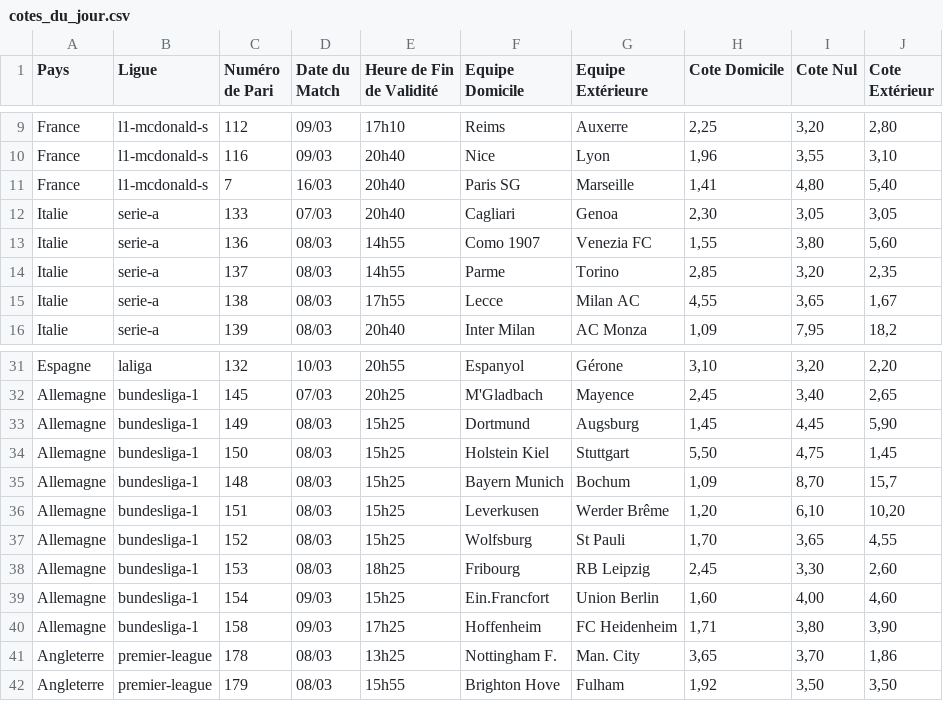
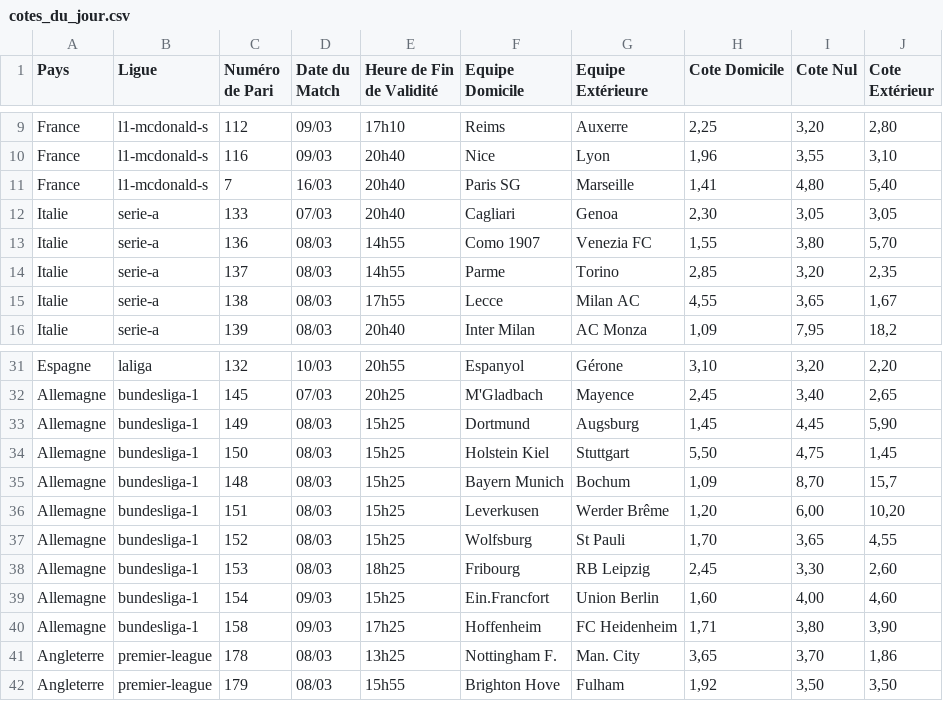
Before and after one commit to Metimer/BetSpotValue, a CSV file: cotes_du_jour.csv, drawn as a sheet; only a part is shown, gaps mark what is left out.

Commit message:
Mise à jour automatique des cotes

```diff
--- a/cotes_du_jour.csv
+++ b/cotes_du_jour.csv
@@ -12,3 +12,3 @@ France,l1-mcdonald-s,7,16/03,20h40,Paris SG,Marseille,"1,41","4,80","5,40"
 Italie,serie-a,133,07/03,20h40,Cagliari,Genoa,"2,30","3,05","3,05"
-Italie,serie-a,136,08/03,14h55,Como 1907,Venezia FC,"1,55","3,80","5,60"
+Italie,serie-a,136,08/03,14h55,Como 1907,Venezia FC,"1,55","3,80","5,70"
 Italie,serie-a,137,08/03,14h55,Parme,Torino,"2,85","3,20","2,35"
@@ -35,3 +35,3 @@ Allemagne,bundesliga-1,150,08/03,15h25,Holstein Kiel,Stuttgart,"5,50","4,75","1,
 Allemagne,bundesliga-1,148,08/03,15h25,Bayern Munich,Bochum,"1,09","8,70","15,7"
-Allemagne,bundesliga-1,151,08/03,15h25,Leverkusen,Werder Brême,"1,20","6,10","10,20"
+Allemagne,bundesliga-1,151,08/03,15h25,Leverkusen,Werder Brême,"1,20","6,00","10,20"
 Allemagne,bundesliga-1,152,08/03,15h25,Wolfsburg,St Pauli,"1,70","3,65","4,55"
```
